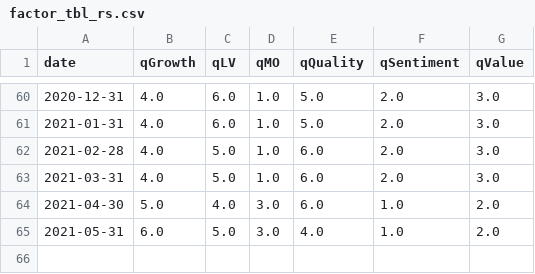
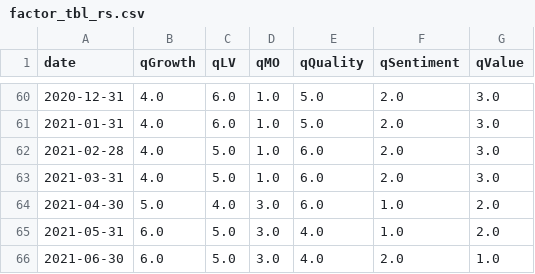
Before and after one commit to zhenik70/qrio, a CSV file: data/factor_tbl_rs.csv, drawn as a sheet; only a part is shown, gaps mark what is left out.

Commit message:
the file has been updated 2021-07-06

```diff
--- a/data/factor_tbl_rs.csv
+++ b/data/factor_tbl_rs.csv
@@ -65 +65,2 @@ date,qGrowth,qLV,qMO,qQuality,qSentiment,qValue
 2021-05-31,6.0,5.0,3.0,4.0,1.0,2.0
+2021-06-30,6.0,5.0,3.0,4.0,2.0,1.0
```
